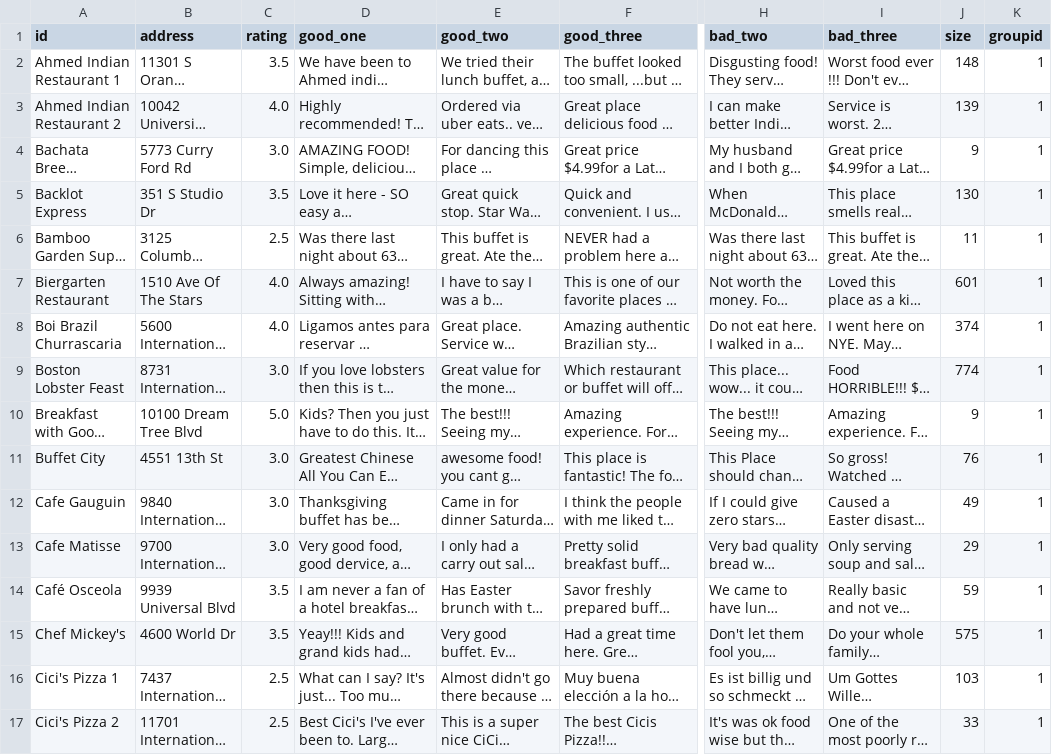
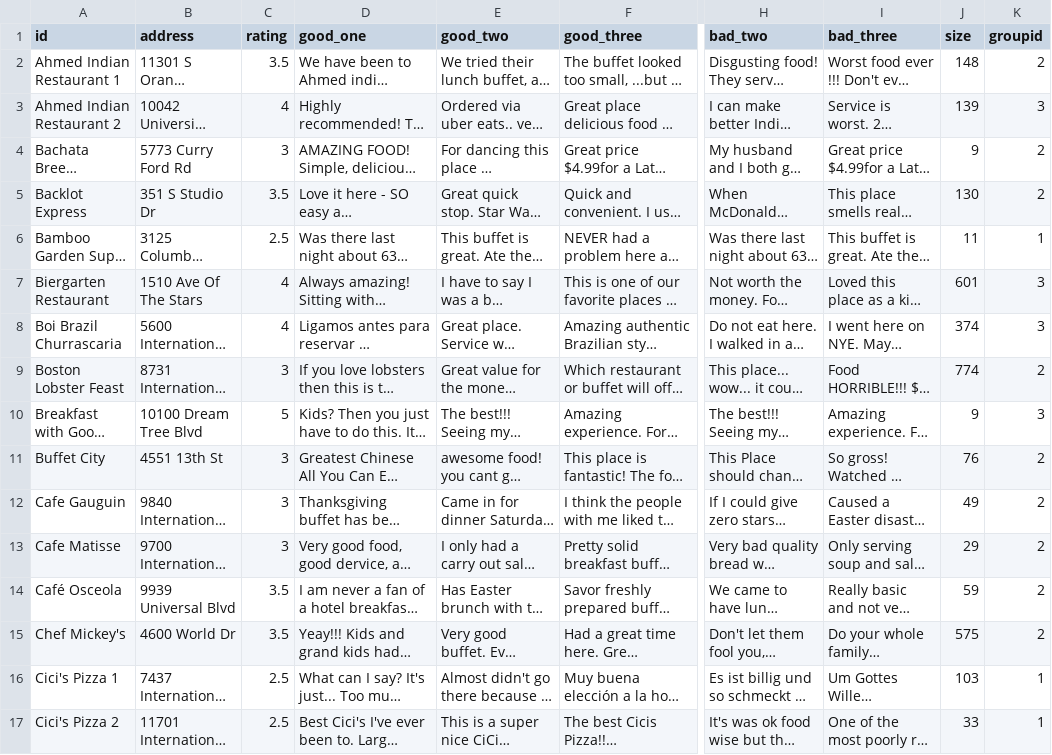
Before and after one commit to duckmoll/data_host, a CSV file: reviews_data.csv, drawn as a sheet; only a part is shown, gaps mark what is left out; long unchanged cells end in …; the diff covers the shown part only; the diff names each change by its address in the sheet, - before the commit and + after, or states it on an @@ line.

Commit message:
groupid

```diff
--- a/reviews_data.csv
+++ b/reviews_data.csv
-K2 (groupid): 1
+K2 (groupid): 2
-C3 (rating): 4.0
+C3 (rating): 4
-K3 (groupid): 1
+K3 (groupid): 3
-C4 (rating): 3.0
+C4 (rating): 3
-K4:K5 (groupid): 1
+K4:K5 (groupid): 2
-C7:C8 (rating): 4.0
+C7:C8 (rating): 4
-K7:K8 (groupid): 1
+K7:K8 (groupid): 3
-C9 (rating): 3.0
+C9 (rating): 3
-K9 (groupid): 1
+K9 (groupid): 2
-C10 (rating): 5.0
+C10 (rating): 5
-K10 (groupid): 1
+K10 (groupid): 3
-C11:C13 (rating): 3.0
+C11:C13 (rating): 3
-K11:K15 (groupid): 1
+K11:K15 (groupid): 2
```
Also changed, not shown: 88 edited cells elsewhere in this file.
